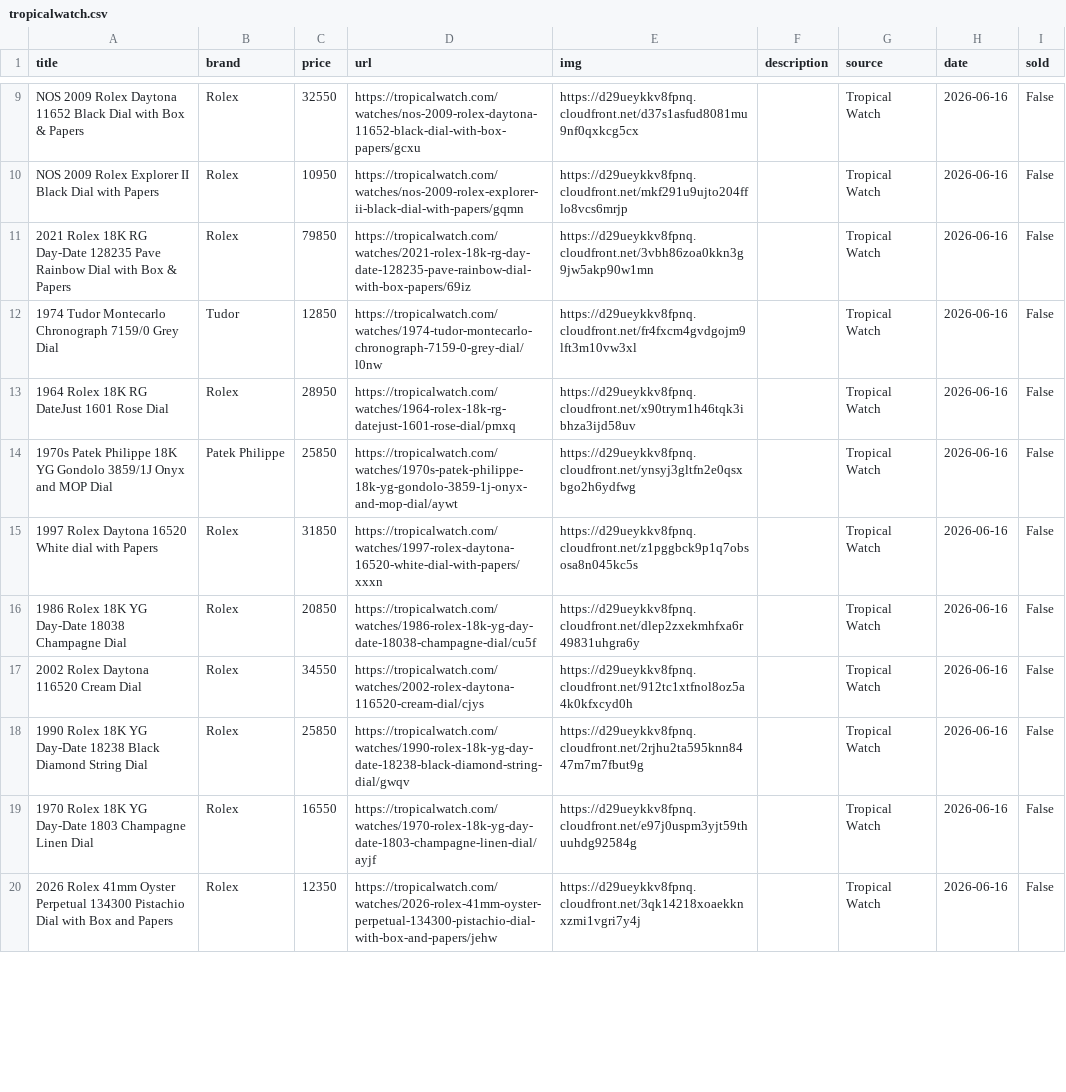
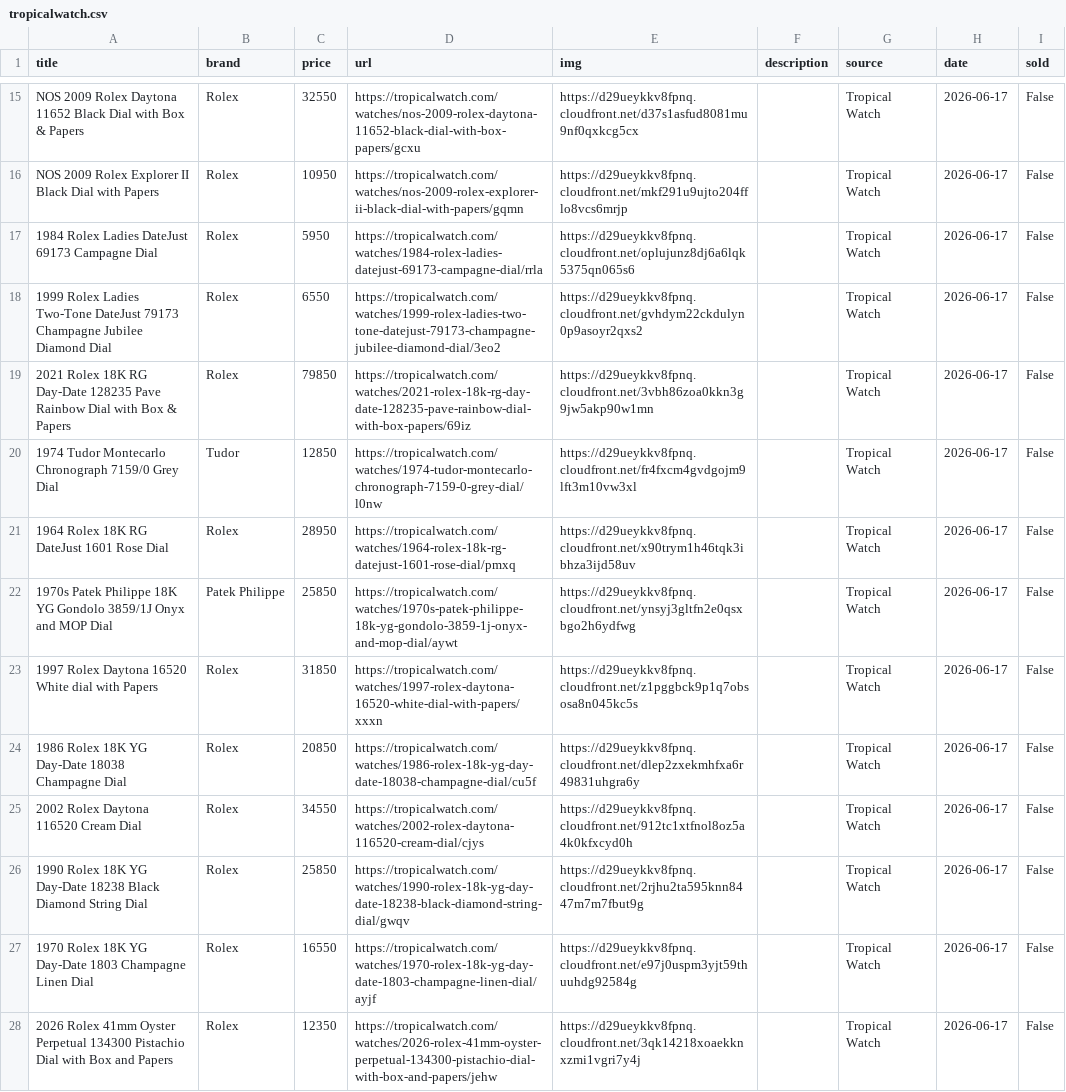
Before and after one commit to markatmutter-cloud/Dial, a CSV file: data/tropicalwatch.csv, drawn as a sheet; only a part is shown, gaps mark what is left out; addresses are those after the commit; the diff covers the shown part only; the diff names each change by its address in the sheet, - before the commit and + after, or states it on an @@ line.

```diff
--- a/data/tropicalwatch.csv
+++ b/data/tropicalwatch.csv
-H15:H16 (date): 2026-06-16
+H15:H16 (date): 2026-06-17
+row 17: 1984 Rolex Ladies DateJust 69173 Campagne Dial | Rolex | 5950 | https://tropicalwatch.com/watches/1984-rolex-ladies-datejust-69173-campagne-dial/rrla | https://d29ueykkv8fpnq.cloudfront.net/oplujunz8dj6a6lqk5375qn065s6 |  | Tropical Watch | 2026-06-17 | False
+row 18: 1999 Rolex Ladies Two-Tone DateJust 79173 Champagne Jubilee Diamond Dial | Rolex | 6550 | https://tropicalwatch.com/watches/1999-rolex-ladies-two-tone-datejust-79173-champagne-jubilee-diamond-dial/3eo2 | https://d29ueykkv8fpnq.cloudfront.net/gvhdym22ckdulyn0p9asoyr2qxs2 |  | Tropical Watch | 2026-06-17 | False
-H19:H28 (date): 2026-06-16
+H19:H28 (date): 2026-06-17
```
Also changed, not shown: 6 added rows, 1 removed row and 75 edited cells elsewhere in this file, data/bobswatches.csv, data/collectorscorner.csv, 12 other files.
